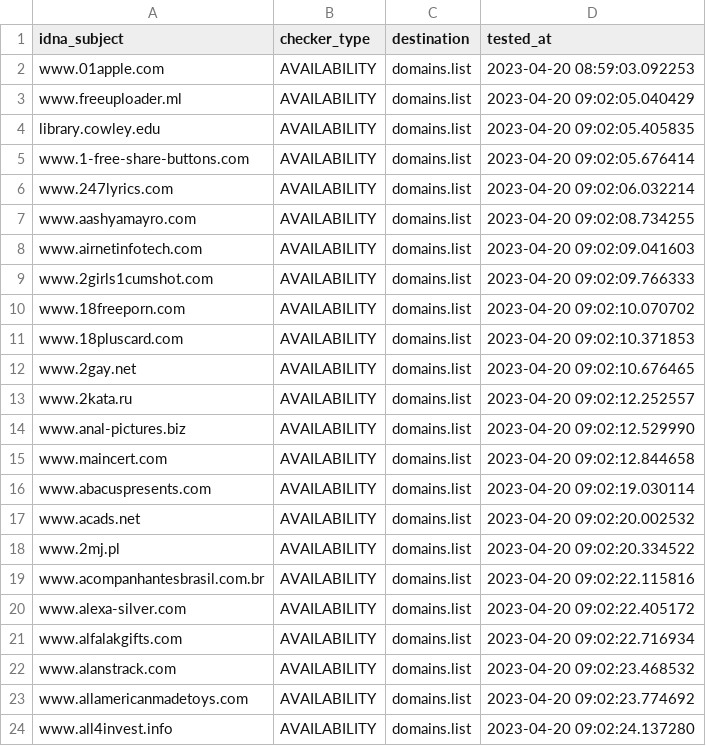
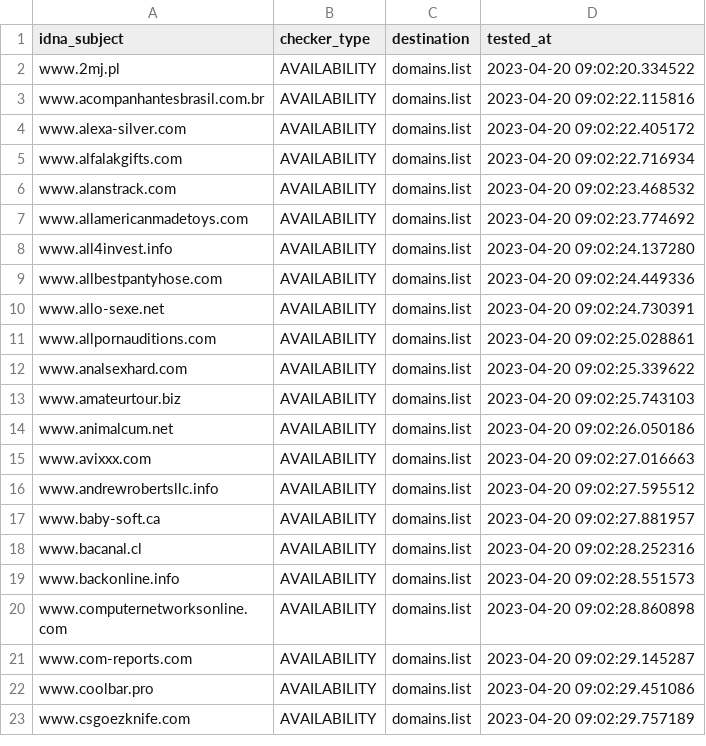
Before and after one commit to Ultimate-Hosts-Blacklist/BaddBoyzHosts, a CSV file: .pyfunceble/inactive.csv, drawn as a sheet; only a part is shown; the shorter side is filled out with more unchanged rows; removed rows and columns are numbered as before the commit, all else as after; the diff covers the shown part only; the diff names each change by its address in the sheet, - before the commit and + after, or states it on an @@ line.

```diff
--- a/.pyfunceble/inactive.csv
+++ b/.pyfunceble/inactive.csv
-row 2: www.01apple.com | AVAILABILITY | domains.list | 2023-04-20 08:59:03.092253
-row 3: www.freeuploader.ml | AVAILABILITY | domains.list | 2023-04-20 09:02:05.040429
-row 4: library.cowley.edu | AVAILABILITY | domains.list | 2023-04-20 09:02:05.405835
-row 5: www.1-free-share-buttons.com | AVAILABILITY | domains.list | 2023-04-20 09:02:05.676414
-row 6: www.247lyrics.com | AVAILABILITY | domains.list | 2023-04-20 09:02:06.032214
-row 7: www.aashyamayro.com | AVAILABILITY | domains.list | 2023-04-20 09:02:08.734255
-row 8: www.airnetinfotech.com | AVAILABILITY | domains.list | 2023-04-20 09:02:09.041603
-row 9: www.2girls1cumshot.com | AVAILABILITY | domains.list | 2023-04-20 09:02:09.766333
-row 10: www.18freeporn.com | AVAILABILITY | domains.list | 2023-04-20 09:02:10.070702
-row 11: www.18pluscard.com | AVAILABILITY | domains.list | 2023-04-20 09:02:10.371853
-row 12: www.2gay.net | AVAILABILITY | domains.list | 2023-04-20 09:02:10.676465
-row 13: www.2kata.ru | AVAILABILITY | domains.list | 2023-04-20 09:02:12.252557
-row 14: www.anal-pictures.biz | AVAILABILITY | domains.list | 2023-04-20 09:02:12.529990
-row 15: www.maincert.com | AVAILABILITY | domains.list | 2023-04-20 09:02:12.844658
-row 16: www.abacuspresents.com | AVAILABILITY | domains.list | 2023-04-20 09:02:19.030114
-row 17: www.acads.net | AVAILABILITY | domains.list | 2023-04-20 09:02:20.002532
```
Also changed, not shown: 15 added rows elsewhere in this file, 12 other files.
